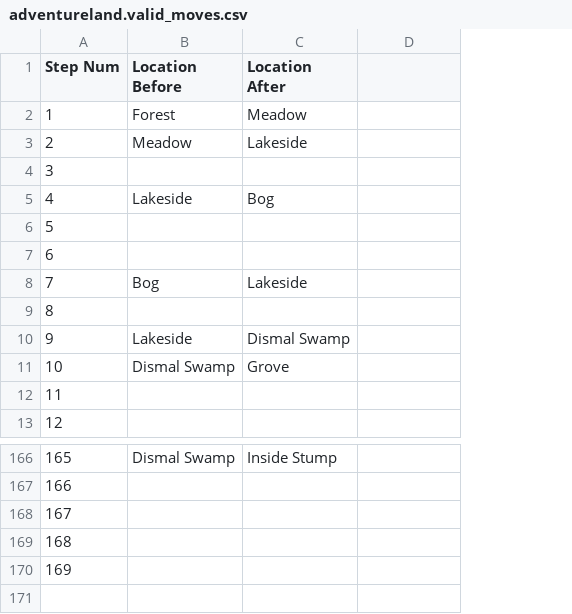
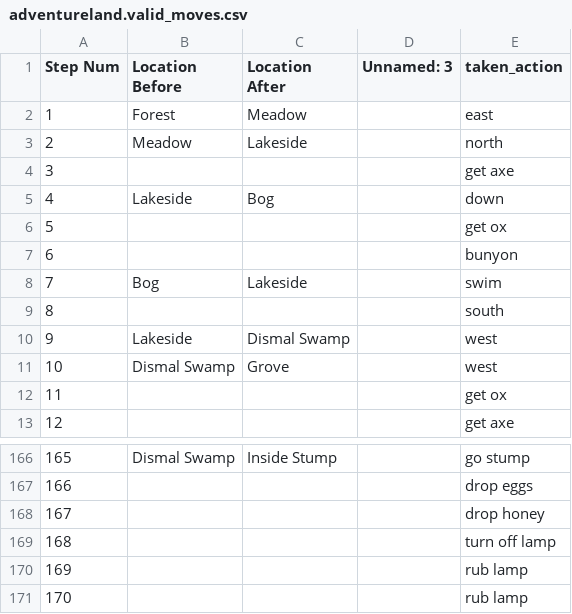
Before and after one commit to Oaklight/mango, a CSV file: data-intermediate/adventureland/adventureland.valid_moves.csv, drawn as a sheet; only a part is shown, gaps mark what is left out; the diff names each change by its address in the sheet, - before the commit and + after, or states it on an @@ line.

```diff
--- a/data-intermediate/adventureland/adventureland.valid_moves.csv
+++ b/data-intermediate/adventureland/adventureland.valid_moves.csv
+column E (taken_action), rows 2-13: east | north | get axe | down | get ox | bunyon | swim | south | west | west | get ox | get axe; rows 166-170: go stump | drop eggs | drop honey | turn off lamp | rub lamp
-D1: (empty)
+D1: Unnamed: 3
+row 171: 170 |  |  |  | rub lamp
```
Also changed, not shown: data-intermediate/cutthroat/cutthroat.valid_moves.csv, data-intermediate/sorcerer/sorcerer.valid_moves.csv, 5 other files.
